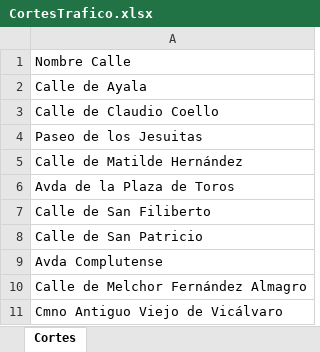
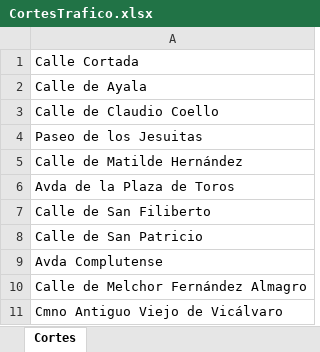
Before and after one commit to safesoftware/FMEData, an Excel workbook: Resources/AcceleratorES/Data/CortesTrafico.xlsx, sheet Cortes, drawn as a sheet; values as stored, in another font and other column widths than the file's, no borders; the diff names each change by its address in the sheet, - before the commit and + after, or states it on an @@ line.

Commit message:
Updated con terra Spain Accelerator to 2024

```diff
--- a/Resources/AcceleratorES/Data/CortesTrafico.xlsx (sheet Cortes)
+++ b/Resources/AcceleratorES/Data/CortesTrafico.xlsx (sheet Cortes)
-A1: Nombre Calle
+A1: Calle Cortada
```
Also changed, not shown: 59 other files.
